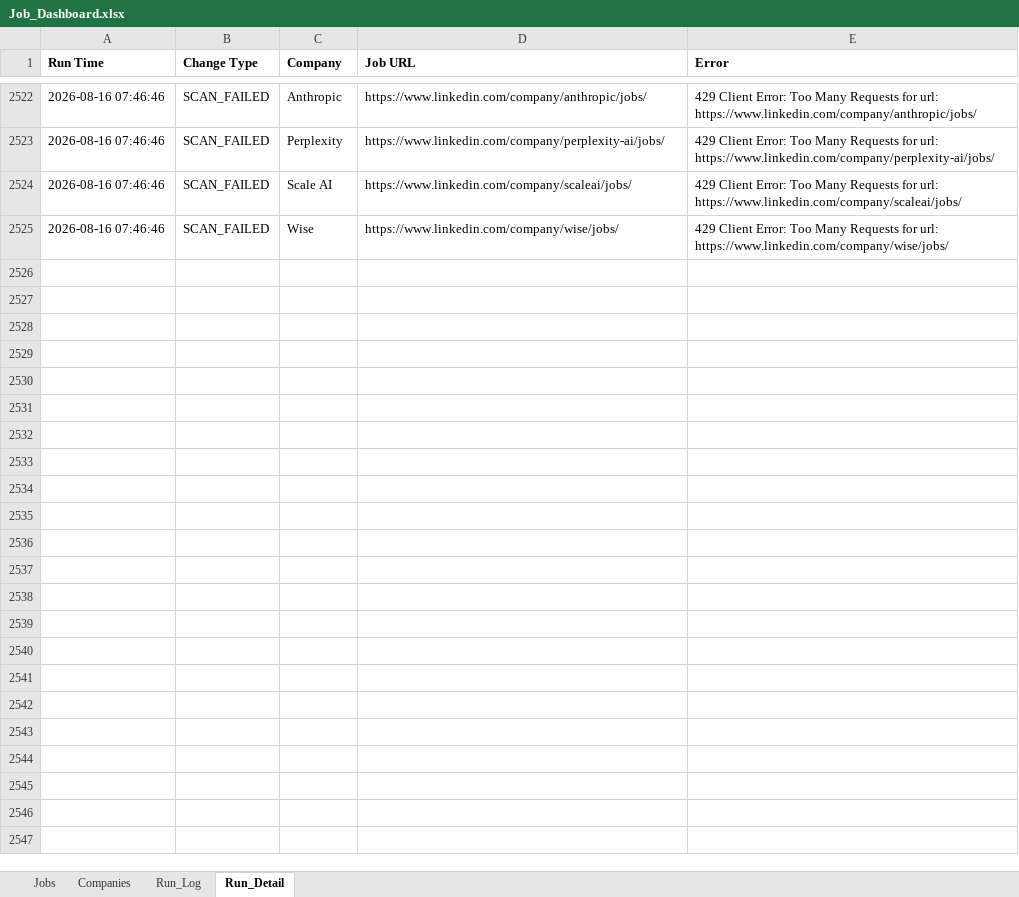
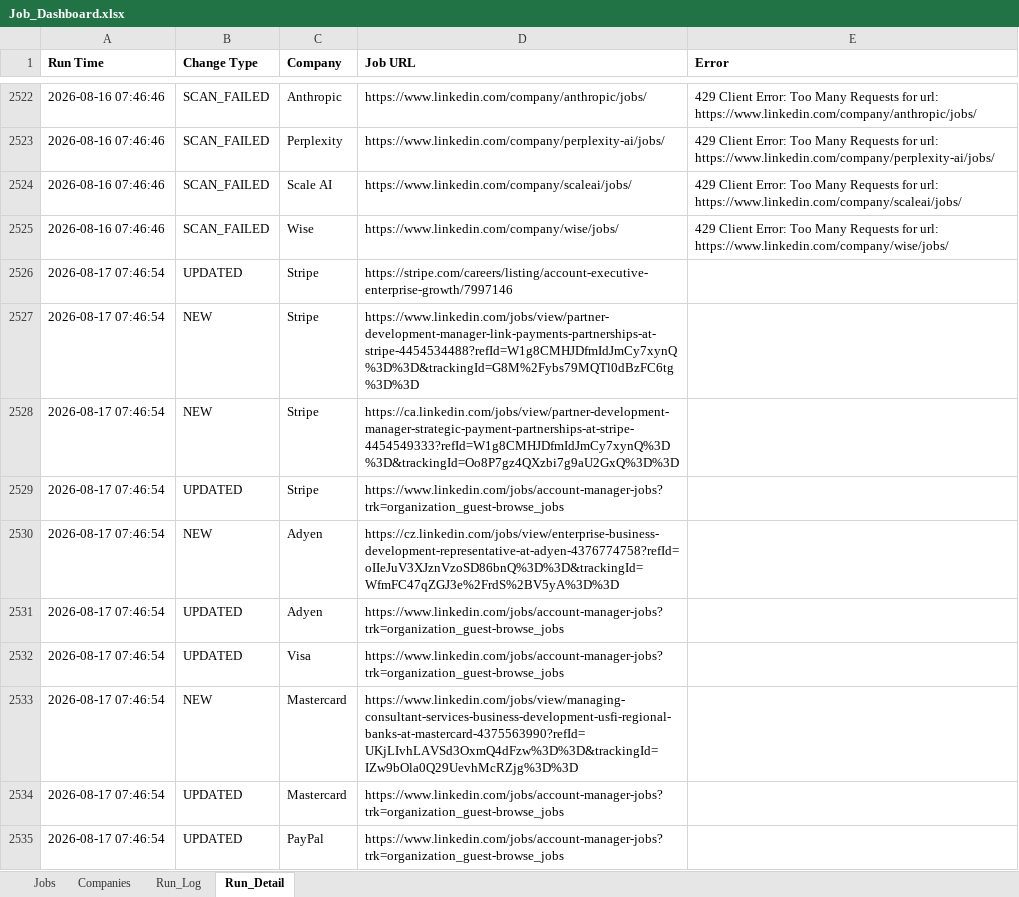
Before and after one commit to sabrinahan93-byte/PCIP, an Excel workbook: output/Job_Dashboard.xlsx, sheet Run_Detail, drawn as a sheet; only a part is shown, gaps mark what is left out; values as stored, in another font and other column widths than the file's, no borders; the diff covers the shown part only; the diff names each change by its address in the sheet, - before the commit and + after, or states it on an @@ line.

```diff
--- a/output/Job_Dashboard.xlsx (sheet Run_Detail)
+++ b/output/Job_Dashboard.xlsx (sheet Run_Detail)
+row 2526: 2026-08-17 07:46:54 | UPDATED | Stripe | https://stripe.com/careers/listing/account-executive-enterprise-growth/7997146
+row 2527: 2026-08-17 07:46:54 | NEW | Stripe | https://www.linkedin.com/jobs/view/partner-development-manager-link-payments-partnerships-at-stripe-4454534488?refId=W1g8CMHJDfmIdJmCy7xynQ%3D%3D&trackingId=G8M%2Fybs79MQTl0dBzFC6tg%3D%3D
+row 2528: 2026-08-17 07:46:54 | NEW | Stripe | https://ca.linkedin.com/jobs/view/partner-development-manager-strategic-payment-partnerships-at-stripe-4454549333?refId=W1g8CMHJDfmIdJmCy7xynQ%3D%3D&trackingId=Oo8P7gz4QXzbi7g9aU2GxQ%3D%3D
+row 2529: 2026-08-17 07:46:54 | UPDATED | Stripe | https://www.linkedin.com/jobs/account-manager-jobs?trk=organization_guest-browse_jobs
+row 2530: 2026-08-17 07:46:54 | NEW | Adyen | https://cz.linkedin.com/jobs/view/enterprise-business-development-representative-at-adyen-4376774758?refId=oIIeJuV3XJznVzoSD86bnQ%3D%3D&trackingId=WfmFC47qZGJ3e%2FrdS%2BV5yA%3D%3D
+row 2531: 2026-08-17 07:46:54 | UPDATED | Adyen | https://www.linkedin.com/jobs/account-manager-jobs?trk=organization_guest-browse_jobs
+row 2532: 2026-08-17 07:46:54 | UPDATED | Visa | https://www.linkedin.com/jobs/account-manager-jobs?trk=organization_guest-browse_jobs
+row 2533: 2026-08-17 07:46:54 | NEW | Mastercard | https://www.linkedin.com/jobs/view/managing-consultant-services-business-development-usfi-regional-banks-at-mastercard-4375563990?refId=UKjLIvhLAVSd3OxmQ4dFzw%3D%3D&trackingId=IZw9bOla0Q29UevhMcRZjg%3D%3D
+row 2534: 2026-08-17 07:46:54 | UPDATED | Mastercard | https://www.linkedin.com/jobs/account-manager-jobs?trk=organization_guest-browse_jobs
+row 2535: 2026-08-17 07:46:54 | UPDATED | PayPal | https://www.linkedin.com/jobs/account-manager-jobs?trk=organization_guest-browse_jobs
```
Also changed, not shown: 98 added rows elsewhere in this sheet, sheet Jobs, sheet Run_Log, 1 other file.
